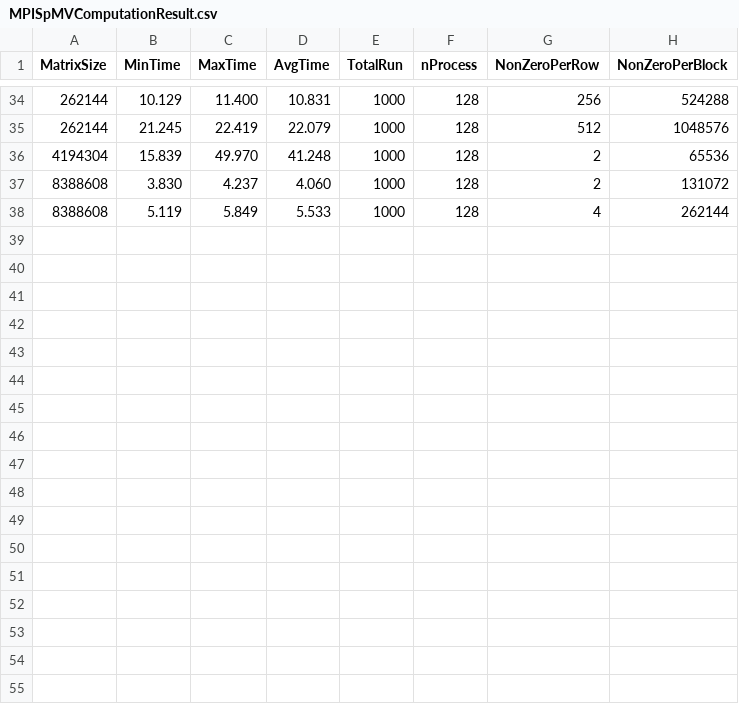
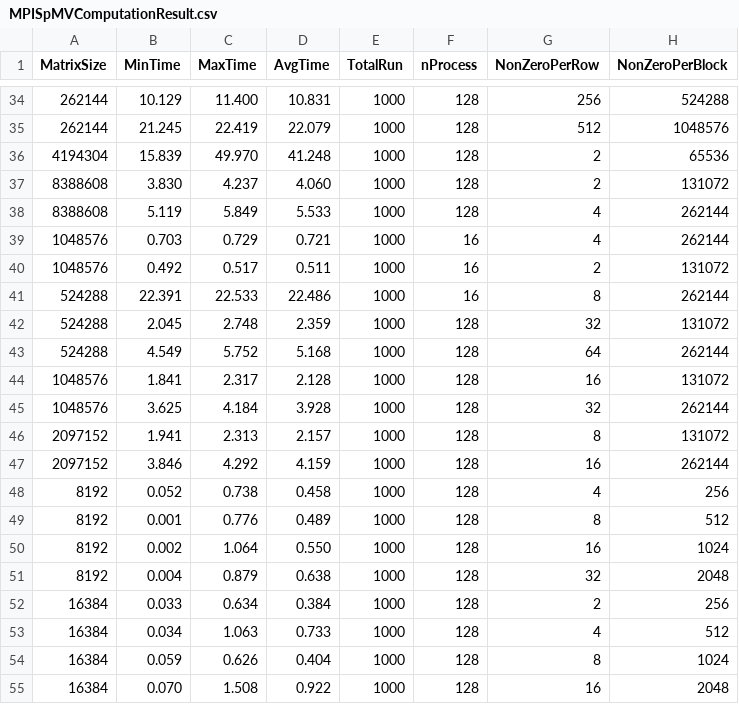
Before and after one commit to marufdsi/matvec-sparse, a CSV file: MPISpMVComputationResult.csv, drawn as a sheet; only a part is shown, gaps mark what is left out; the diff names each change by its address in the sheet, - before the commit and + after, or states it on an @@ line.

Commit message:
Resultset added

```diff
--- a/MPISpMVComputationResult.csv
+++ b/MPISpMVComputationResult.csv
+row 39: 1048576 | 0.703 | 0.729 | 0.721 | 1000 | 16 | 4 | 262144
+row 40: 1048576 | 0.492 | 0.517 | 0.511 | 1000 | 16 | 2 | 131072
+row 41: 524288 | 22.391 | 22.533 | 22.486 | 1000 | 16 | 8 | 262144
+row 42: 524288 | 2.045 | 2.748 | 2.359 | 1000 | 128 | 32 | 131072
+row 43: 524288 | 4.549 | 5.752 | 5.168 | 1000 | 128 | 64 | 262144
+row 44: 1048576 | 1.841 | 2.317 | 2.128 | 1000 | 128 | 16 | 131072
+row 45: 1048576 | 3.625 | 4.184 | 3.928 | 1000 | 128 | 32 | 262144
+row 46: 2097152 | 1.941 | 2.313 | 2.157 | 1000 | 128 | 8 | 131072
+row 47: 2097152 | 3.846 | 4.292 | 4.159 | 1000 | 128 | 16 | 262144
+row 48: 8192 | 0.052 | 0.738 | 0.458 | 1000 | 128 | 4 | 256
+row 49: 8192 | 0.001 | 0.776 | 0.489 | 1000 | 128 | 8 | 512
+row 50: 8192 | 0.002 | 1.064 | 0.550 | 1000 | 128 | 16 | 1024
+row 51: 8192 | 0.004 | 0.879 | 0.638 | 1000 | 128 | 32 | 2048
+row 52: 16384 | 0.033 | 0.634 | 0.384 | 1000 | 128 | 2 | 256
+row 53: 16384 | 0.034 | 1.063 | 0.733 | 1000 | 128 | 4 | 512
+row 54: 16384 | 0.059 | 0.626 | 0.404 | 1000 | 128 | 8 | 1024
+row 55: 16384 | 0.070 | 1.508 | 0.922 | 1000 | 128 | 16 | 2048
```
